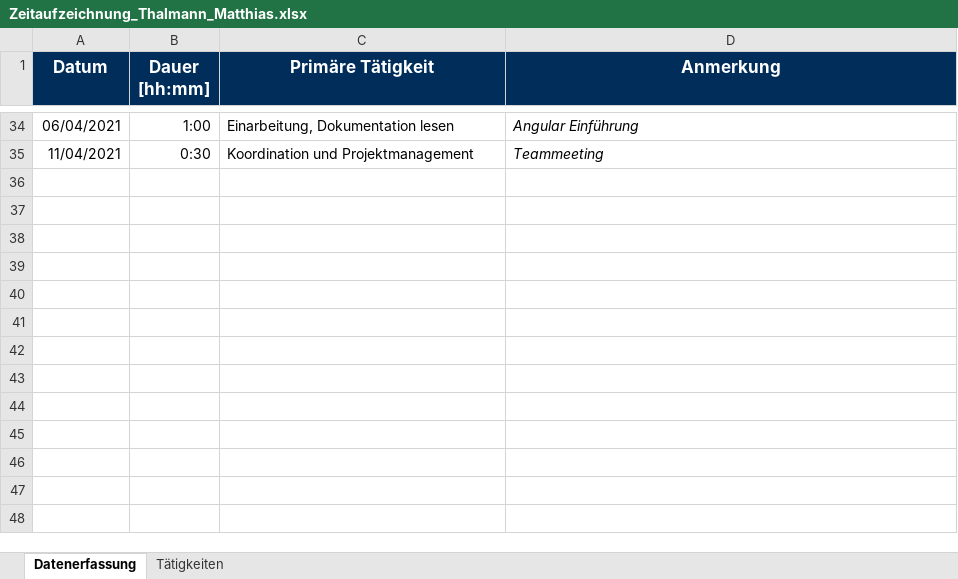
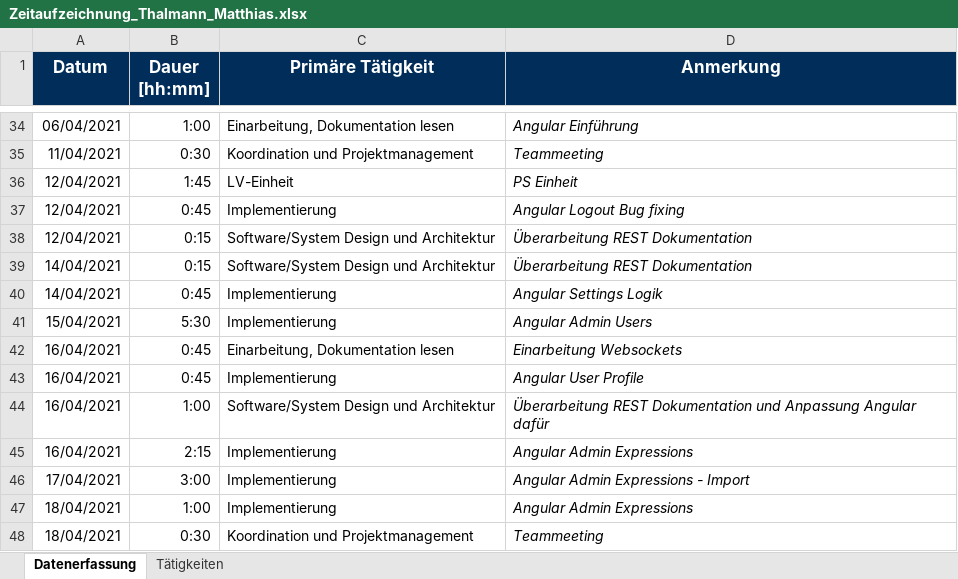
Before and after one commit to Hegl1/SE_2021_g4t3, an Excel workbook: docs/timetracking/Zeitaufzeichnung_Thalmann_Matthias.xlsx, sheet Datenerfassung, drawn as a sheet; only a part is shown, gaps mark what is left out; values as stored, in another font and other column widths than the file's, no borders; the diff names each change by its address in the sheet, - before the commit and + after, or states it on an @@ line.

Commit message:
docs(timetracking): updated timetracking

```diff
--- a/docs/timetracking/Zeitaufzeichnung_Thalmann_Matthias.xlsx (sheet Datenerfassung)
+++ b/docs/timetracking/Zeitaufzeichnung_Thalmann_Matthias.xlsx (sheet Datenerfassung)
+row 36: 12/04/2021 | 1:45 | LV-Einheit | PS Einheit
+row 37: 12/04/2021 | 0:45 | Implementierung | Angular Logout Bug fixing
+row 38: 12/04/2021 | 0:15 | Software/System Design und Architektur | Überarbeitung REST Dokumentation
+row 39: 14/04/2021 | 0:15 | Software/System Design und Architektur | Überarbeitung REST Dokumentation
+row 40: 14/04/2021 | 0:45 | Implementierung | Angular Settings Logik
+row 41: 15/04/2021 | 5:30 | Implementierung | Angular Admin Users
+row 42: 16/04/2021 | 0:45 | Einarbeitung, Dokumentation lesen | Einarbeitung Websockets
+row 43: 16/04/2021 | 0:45 | Implementierung | Angular User Profile
+row 44: 16/04/2021 | 1:00 | Software/System Design und Architektur | Überarbeitung REST Dokumentation und Anpassung Angular dafür
+row 45: 16/04/2021 | 2:15 | Implementierung | Angular Admin Expressions
+row 46: 17/04/2021 | 3:00 | Implementierung | Angular Admin Expressions - Import
+row 47: 18/04/2021 | 1:00 | Implementierung | Angular Admin Expressions
+row 48: 18/04/2021 | 0:30 | Koordination und Projektmanagement | Teammeeting
```
